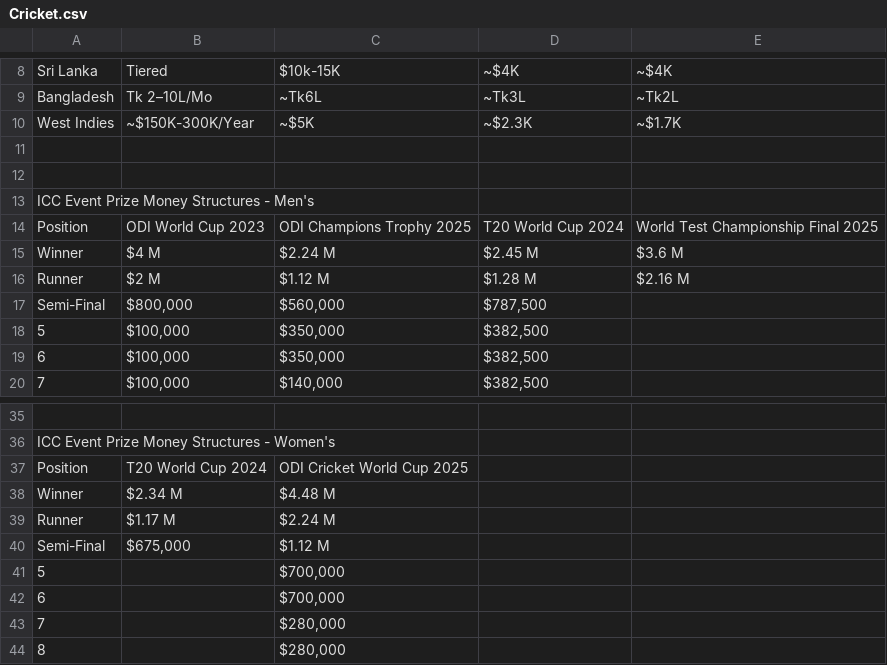
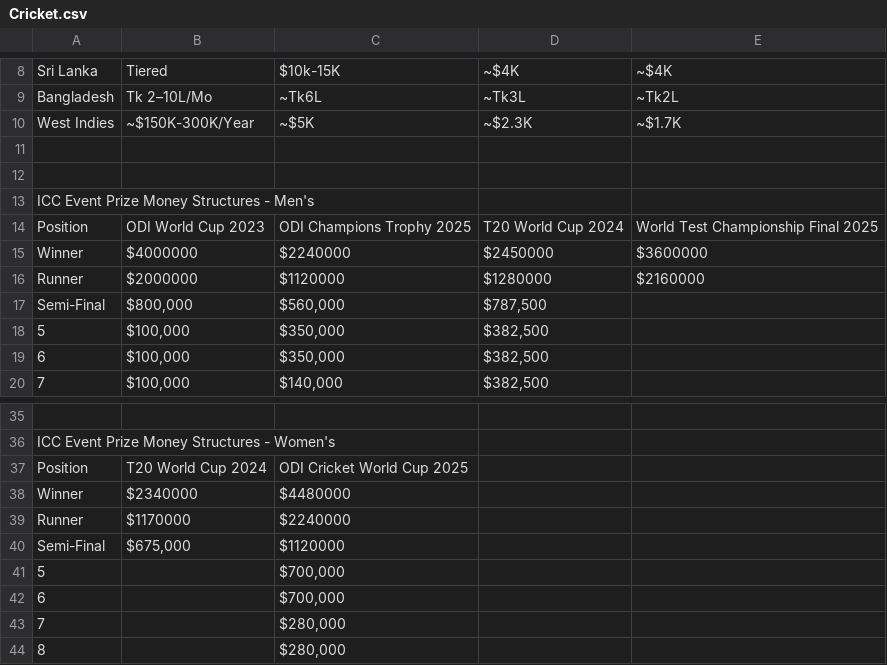
Before and after one commit to WinningsAura/WinningsAura, a CSV file: winnings-web/data/winnings-sheets/Cricket.csv, drawn as a sheet; only a part is shown, gaps mark what is left out.

Commit message:
Normalize ICC men/women team prize values to full dollar amounts

```diff
--- a/winnings-web/data/winnings-sheets/Cricket.csv
+++ b/winnings-web/data/winnings-sheets/Cricket.csv
@@ -14,4 +14,4 @@ ICC Event Prize Money Structures - Men's,,,,
 Position,ODI World Cup 2023,ODI Champions Trophy 2025,T20 World Cup 2024,World Test Championship Final 2025
-Winner,$4 M,$2.24 M,$2.45 M,$3.6 M
-Runner,$2 M,$1.12 M,$1.28 M,$2.16 M
+Winner,$4000000,$2240000,$2450000,$3600000
+Runner,$2000000,$1120000,$1280000,$2160000
 Semi-Final,"$800,000","$560,000","$787,500",
@@ -37,5 +37,5 @@ ICC Event Prize Money Structures - Women's,,,,
 Position,T20 World Cup 2024,ODI Cricket World Cup 2025,,
-Winner,$2.34 M,$4.48 M,,
-Runner,$1.17 M,$2.24 M,,
-Semi-Final,"$675,000",$1.12 M ,,
+Winner,$2340000,$4480000,,
+Runner,$1170000,$2240000,,
+Semi-Final,"$675,000",$1120000,,
 5,,"$700,000",,
```
